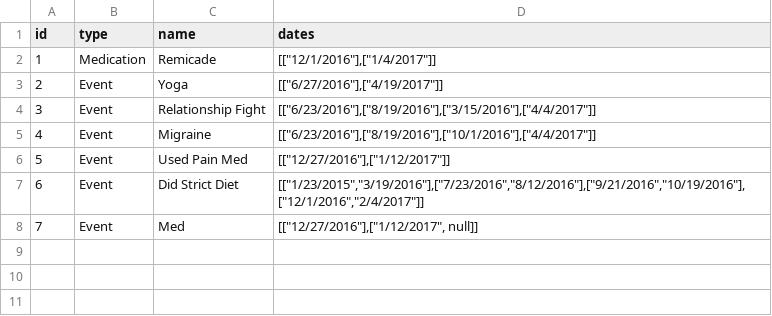
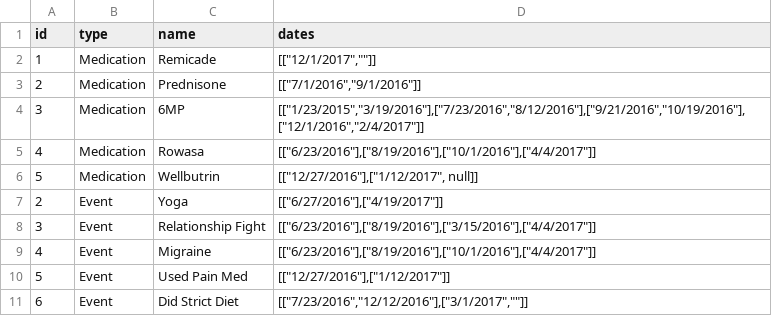
Before and after one commit to seanahrens/hdash, a TSV file: health_events.tsv, drawn as a sheet.

Commit message:
stylized meds vs events differently, refactored the hoverlinegroup to be more groupy, and added fill bg to hoverdate:

```diff
--- a/health_events.tsv
+++ b/health_events.tsv
@@ -1,3 +1,7 @@
 id	type	name	dates
-1	Medication	Remicade	[["12/1/2016"],["1/4/2017"]]
+1	Medication	Remicade	[["12/1/2017",""]]
+2	Medication	Prednisone	        [["7/1/2016","9/1/2016"]]
+3	Medication	6MP	 [["1/23/2015","3/19/2016"],["7/23/2016","8/12/2016"],["9/21/2016","10/19/2016"],["12/1/2016","2/4/2017"]]
+4	Medication	Rowasa	            [["6/23/2016"],["8/19/2016"],["10/1/2016"],["4/4/2017"]]
+5	Medication	Wellbutrin	[["12/27/2016"],["1/12/2017", null]]
 2	Event	Yoga	        [["6/27/2016"],["4/19/2017"]]
@@ -6,3 +10,2 @@ id	type	name	dates
 5	Event	Used Pain Med	[["12/27/2016"],["1/12/2017"]]
-6	Event	Did Strict Diet	[["1/23/2015","3/19/2016"],["7/23/2016","8/12/2016"],["9/21/2016","10/19/2016"],["12/1/2016","2/4/2017"]]
-7	Event	Med	[["12/27/2016"],["1/12/2017", null]]
+6	Event	Did Strict Diet	[["7/23/2016","12/12/2016"],["3/1/2017",""]]
```
Also changed, not shown: health_data.tsv, 5 other files.
